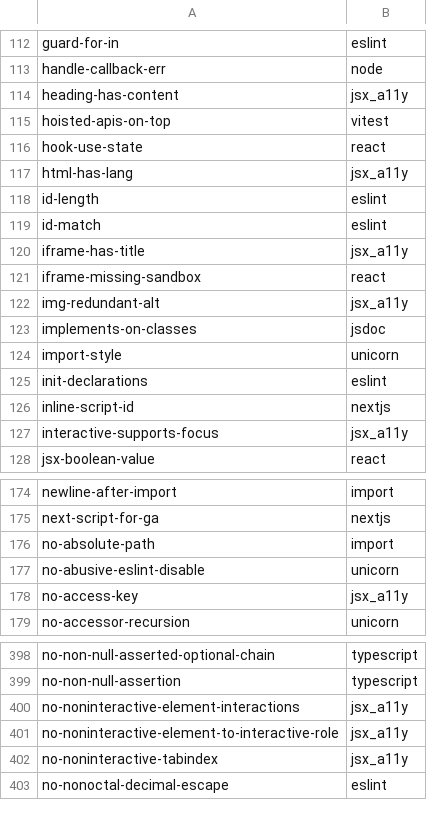
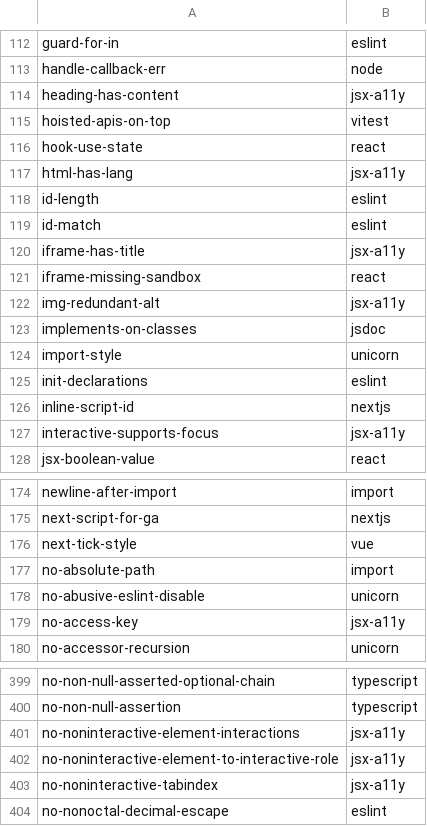
Before and after one commit to entro314-labs/biome-to-oxc, a TSV file: docs/oxlint-rules.tsv, drawn as a sheet; only a part is shown, gaps mark what is left out; the diff covers the shown part only.

Commit message:
fix: update jsx_a11y rule names to jsx-a11y format and add Vue nextTick promise mapping
- Changed all occurrences of 'jsx_a11y/' to 'jsx-a11y/' in rule mappings for consistency.
- Added new mappings for Vue rules: noVueReservedKeys and noVueReservedProps.
- Implemented a test case for the new Vue nextTick promise mapping.

```diff
--- a/docs/oxlint-rules.tsv
+++ b/docs/oxlint-rules.tsv
@@ -113,11 +113,11 @@ guard-for-in	eslint
 handle-callback-err	node
-heading-has-content	jsx_a11y
+heading-has-content	jsx-a11y
 hoisted-apis-on-top	vitest
 hook-use-state	react
-html-has-lang	jsx_a11y
+html-has-lang	jsx-a11y
 id-length	eslint
 id-match	eslint
-iframe-has-title	jsx_a11y
+iframe-has-title	jsx-a11y
 iframe-missing-sandbox	react
-img-redundant-alt	jsx_a11y
+img-redundant-alt	jsx-a11y
 implements-on-classes	jsdoc
@@ -126,3 +126,3 @@ init-declarations	eslint
 inline-script-id	nextjs
-interactive-supports-focus	jsx_a11y
+interactive-supports-focus	jsx-a11y
 jsx-boolean-value	react
@@ -175,5 +175,6 @@ newline-after-import	import
 next-script-for-ga	nextjs
+next-tick-style	vue
 no-absolute-path	import
 no-abusive-eslint-disable	unicorn
-no-access-key	jsx_a11y
+no-access-key	jsx-a11y
 no-accessor-recursion	unicorn
@@ -399,5 +400,5 @@ no-non-null-asserted-optional-chain	typescript
 no-non-null-assertion	typescript
-no-noninteractive-element-interactions	jsx_a11y
-no-noninteractive-element-to-interactive-role	jsx_a11y
-no-noninteractive-tabindex	jsx_a11y
+no-noninteractive-element-interactions	jsx-a11y
+no-noninteractive-element-to-interactive-role	jsx-a11y
+no-noninteractive-tabindex	jsx-a11y
 no-nonoctal-decimal-escape	eslint
```
Also changed, not shown: 5 added rows and 31 edited cells elsewhere in this file, 4 other files.
